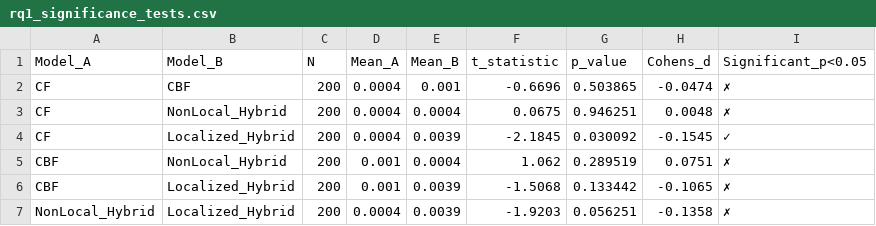
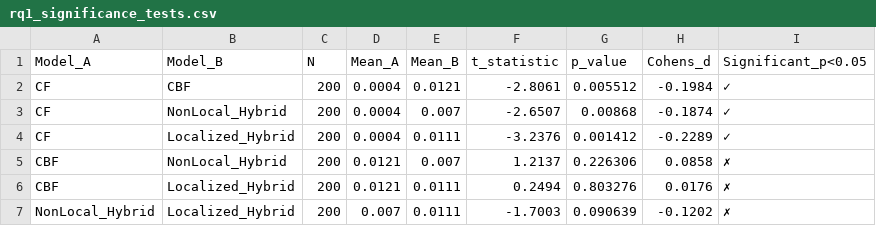
Before and after one commit to Aryanshah010/recosys, a CSV file: results/rq1_significance_tests.csv, drawn as a sheet.

```diff
--- a/results/rq1_significance_tests.csv
+++ b/results/rq1_significance_tests.csv
@@ -1,7 +1,7 @@
 Model_A,Model_B,N,Mean_A,Mean_B,t_statistic,p_value,Cohens_d,Significant_p<0.05
-CF,CBF,200,0.0004,0.001,-0.6696,0.503865,-0.0474,✗
-CF,NonLocal_Hybrid,200,0.0004,0.0004,0.0675,0.946251,0.0048,✗
-CF,Localized_Hybrid,200,0.0004,0.0039,-2.1845,0.030092,-0.1545,✓
-CBF,NonLocal_Hybrid,200,0.001,0.0004,1.062,0.289519,0.0751,✗
-CBF,Localized_Hybrid,200,0.001,0.0039,-1.5068,0.133442,-0.1065,✗
-NonLocal_Hybrid,Localized_Hybrid,200,0.0004,0.0039,-1.9203,0.056251,-0.1358,✗
+CF,CBF,200,0.0004,0.0121,-2.8061,0.005512,-0.1984,✓
+CF,NonLocal_Hybrid,200,0.0004,0.007,-2.6507,0.00868,-0.1874,✓
+CF,Localized_Hybrid,200,0.0004,0.0111,-3.2376,0.001412,-0.2289,✓
+CBF,NonLocal_Hybrid,200,0.0121,0.007,1.2137,0.226306,0.0858,✗
+CBF,Localized_Hybrid,200,0.0121,0.0111,0.2494,0.803276,0.0176,✗
+NonLocal_Hybrid,Localized_Hybrid,200,0.007,0.0111,-1.7003,0.090639,-0.1202,✗
```
Also changed, not shown: results/evaluation_user_level.csv, results/rq1_model_performance.csv, 10 other files.
